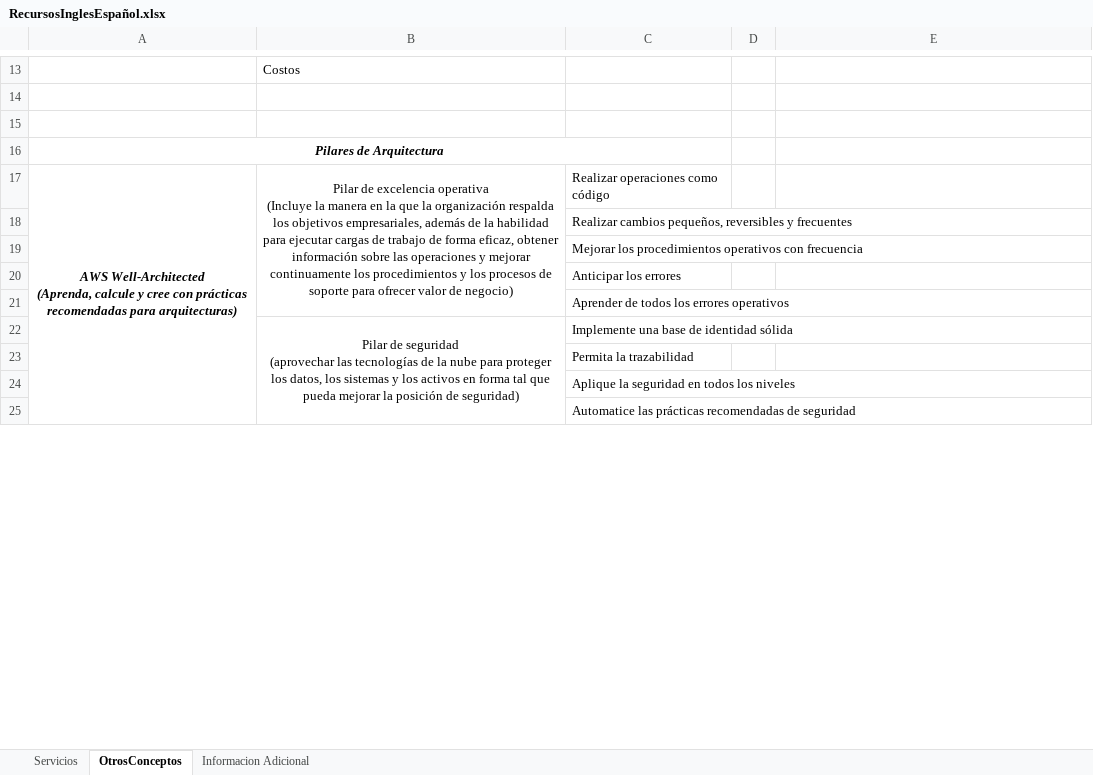
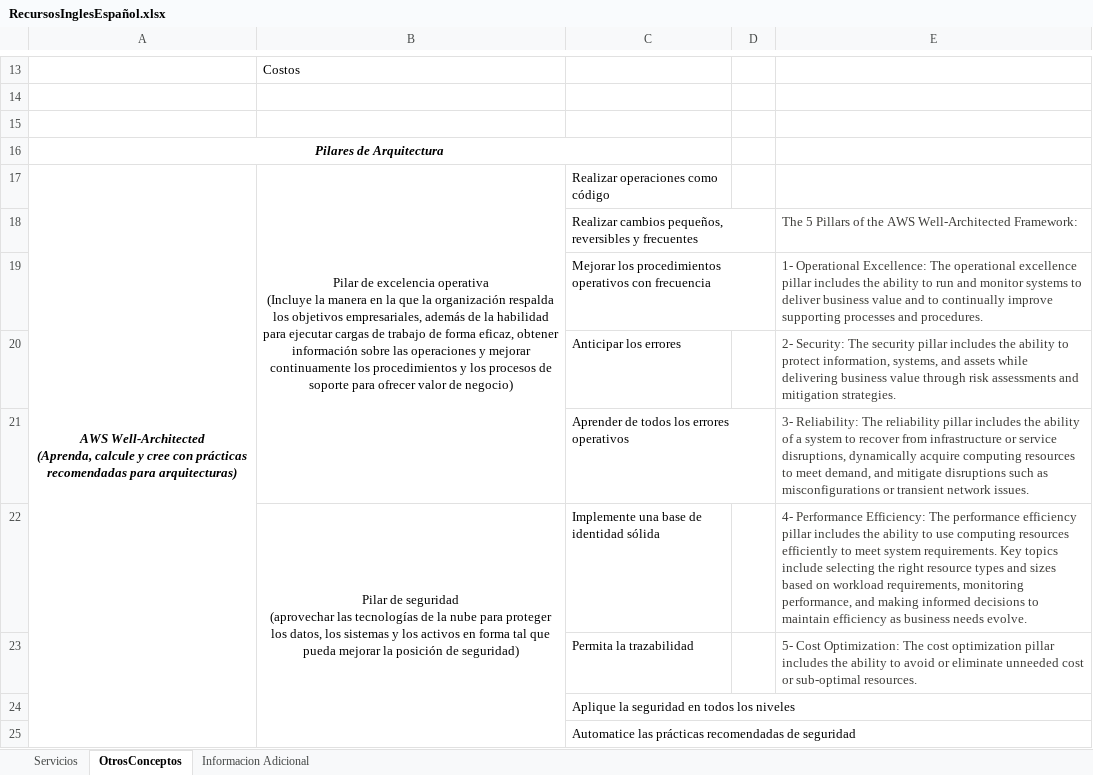
Before and after one commit to jrperez175/CloudAws, an Excel workbook: RecursosInglesEspañol.xlsx, sheet OtrosConceptos, drawn as a sheet; only a part is shown, gaps mark what is left out; values as stored, in another font and other column widths than the file's, no borders; charts and pictures not drawn; the diff names each change by its address in the sheet, - before the commit and + after, or states it on an @@ line.

Commit message:
23Feb2021 06:45

```diff
--- a/RecursosInglesEspañol.xlsx (sheet OtrosConceptos)
+++ b/RecursosInglesEspañol.xlsx (sheet OtrosConceptos)
-E18: (empty)
+E18: The 5 Pillars of the AWS Well-Architected Framework:
-E19: (empty)
+E19: 1- Operational Excellence: The operational excellence pillar includes the ability to run and monitor systems to deliver business value and to continually improve supporting processes and procedures.
-E20: (empty)
+E20: 2- Security: The security pillar includes the ability to protect information, systems, and assets while delivering business value through risk assessments and mitigation strategies.
-E21: (empty)
+E21: 3- Reliability: The reliability pillar includes the ability of a system to recover from infrastructure or service disruptions, dynamically acquire computing resources to meet demand, and mitigate disruptions such as misconfigurations or transient network issues.
-E22: (empty)
+E22: 4- Performance Efficiency: The performance efficiency pillar includes the ability to use computing resources efficiently to meet system requirements. Key topics include selecting the right resource types and sizes based on workload requirements, monitoring performance, and making informed decisions to maintain efficiency as business needs evolve.
-E23: (empty)
+E23: 5- Cost Optimization: The cost optimization pillar includes the ability to avoid or eliminate unneeded cost or sub-optimal resources.
```
Also changed, not shown: charts or pictures.
